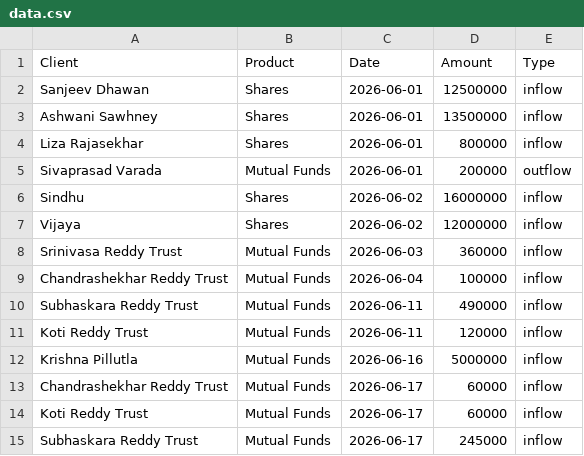
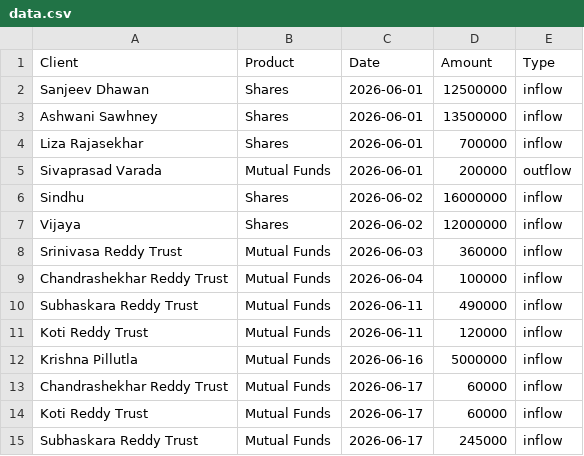
Before and after one commit to protimadhawan/dashboard, a CSV file: data.csv, drawn as a sheet.

Commit message:
Update data.csv

```diff
--- a/data.csv
+++ b/data.csv
@@ -3,3 +3,3 @@ Sanjeev Dhawan,Shares,2026-06-01,12500000,inflow
 Ashwani Sawhney,Shares,2026-06-01,13500000,inflow
-Liza Rajasekhar,Shares,2026-06-01,800000,inflow
+Liza Rajasekhar,Shares,2026-06-01,700000,inflow
 Sivaprasad Varada,Mutual Funds,2026-06-01,200000,outflow
```
